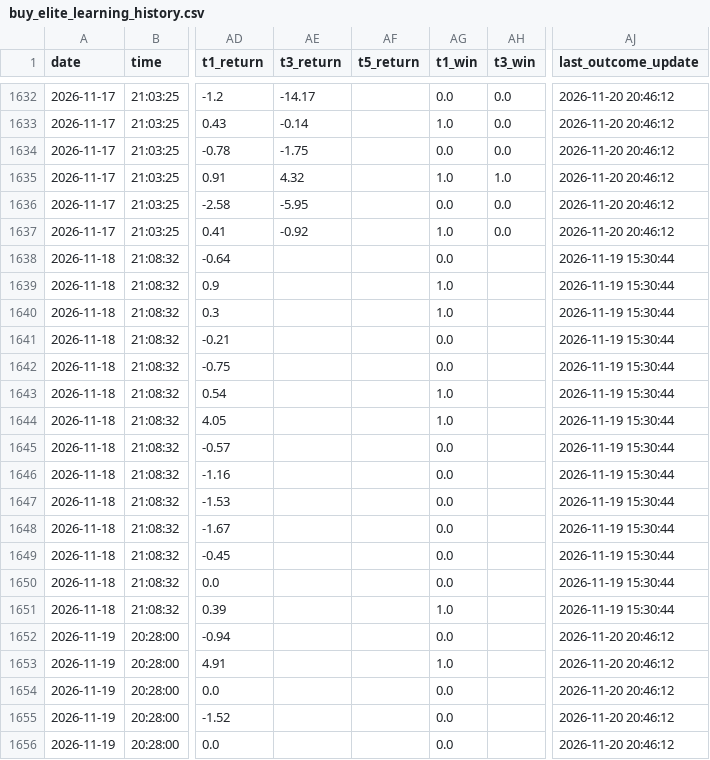
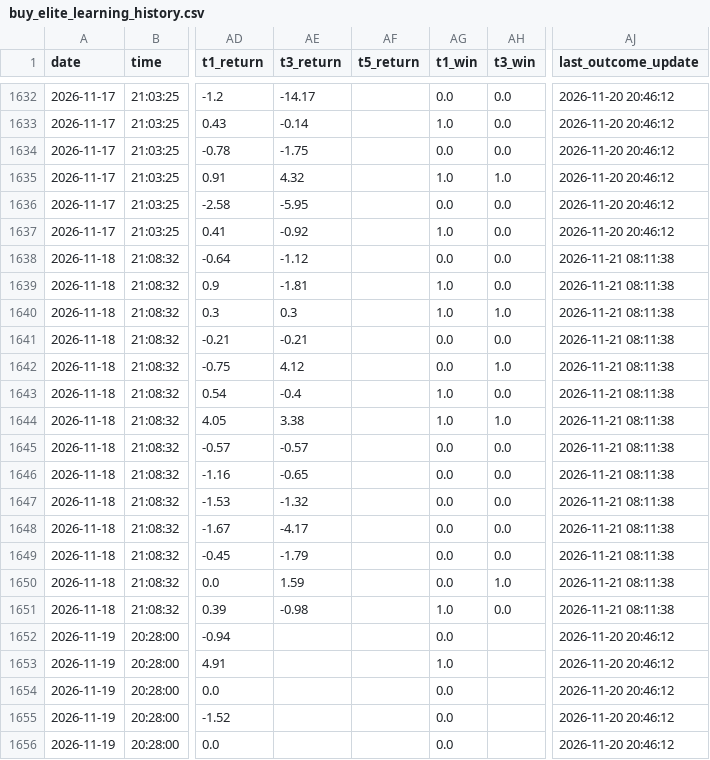
Before and after one commit to SONVODAI/scanner-ga-chien-clean, a CSV file: buy_elite_learning_history.csv, drawn as a sheet; only a part is shown, gaps mark what is left out; the diff covers the shown part only; the diff names each change by its address in the sheet, - before the commit and + after, or states it on an @@ line.

Commit message:
Update BUY ELITE learning history 2026-11-21 08:11:41

```diff
--- a/buy_elite_learning_history.csv
+++ b/buy_elite_learning_history.csv
-AE1638 (t3_return): (empty)
+AE1638 (t3_return): -1.12
-AH1638:AH1639 (t3_win): (empty)
+AH1638:AH1639 (t3_win): 0.0
-AJ1638:AJ1651 (last_outcome_update): 2026-11-19 15:30:44
+AJ1638:AJ1651 (last_outcome_update): 2026-11-21 08:11:38
-AE1639 (t3_return): (empty)
+AE1639 (t3_return): -1.81
-AE1640 (t3_return): (empty)
+AE1640 (t3_return): 0.3
-AH1640 (t3_win): (empty)
+AH1640 (t3_win): 1.0
-AE1641 (t3_return): (empty)
+AE1641 (t3_return): -0.21
-AH1641 (t3_win): (empty)
+AH1641 (t3_win): 0.0
-AE1642 (t3_return): (empty)
+AE1642 (t3_return): 4.12
-AH1642 (t3_win): (empty)
+AH1642 (t3_win): 1.0
-AE1643 (t3_return): (empty)
+AE1643 (t3_return): -0.4
-AH1643 (t3_win): (empty)
+AH1643 (t3_win): 0.0
-AE1644 (t3_return): (empty)
+AE1644 (t3_return): 3.38
-AH1644 (t3_win): (empty)
+AH1644 (t3_win): 1.0
-AE1645 (t3_return): (empty)
+AE1645 (t3_return): -0.57
-AH1645:AH1649 (t3_win): (empty)
+AH1645:AH1649 (t3_win): 0.0
-AE1646 (t3_return): (empty)
+AE1646 (t3_return): -0.65
-AE1647 (t3_return): (empty)
+AE1647 (t3_return): -1.32
-AE1648 (t3_return): (empty)
+AE1648 (t3_return): -4.17
-AE1649 (t3_return): (empty)
+AE1649 (t3_return): -1.79
-AE1650 (t3_return): (empty)
+AE1650 (t3_return): 1.59
-AH1650 (t3_win): (empty)
+AH1650 (t3_win): 1.0
-AE1651 (t3_return): (empty)
+AE1651 (t3_return): -0.98
-AH1651 (t3_win): (empty)
+AH1651 (t3_win): 0.0
```
Also changed, not shown: 72 edited cells elsewhere in this file.
